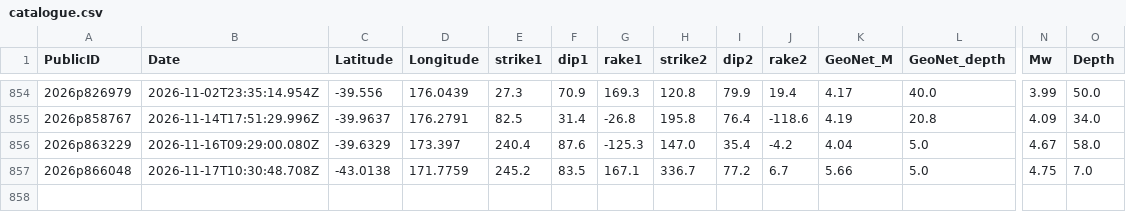
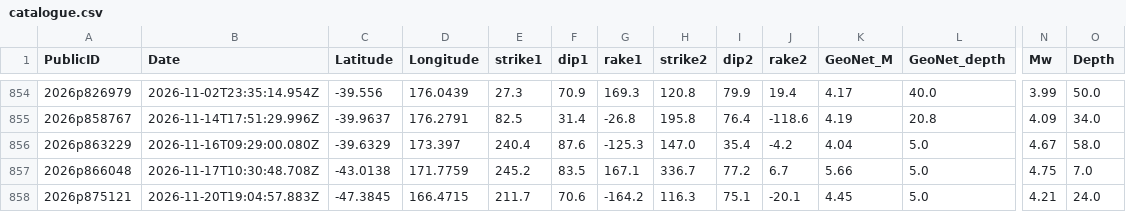
Before and after one commit to Dani-Lindsay/auto_tdmt_NZ, a CSV file: catalogue.csv, drawn as a sheet; only a part is shown, gaps mark what is left out; rows hold the shown columns only; the diff names each change by its address in the sheet, - before the commit and + after, or states it on an @@ line.

```diff
--- a/catalogue.csv
+++ b/catalogue.csv
+row 858: 2026p875121 | 2026-11-20T19:04:57.883Z | -47.3845 | 166.4715 | 211.7 | 70.6 | -164.2 | 116.3 | 75.1 | -20.1 | 4.45 | 5.0 | 4.21 | 24.0
```
Also changed, not shown: station_performance.csv, 3 other files.
